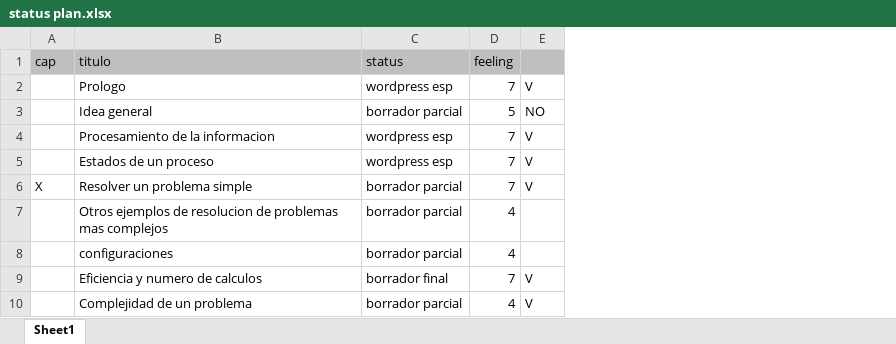
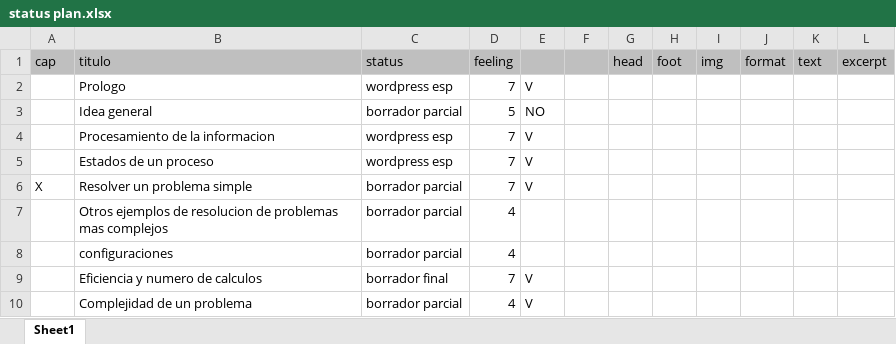
Before and after one commit to fabhrius/La-Cosa, an Excel workbook: status plan.xlsx, sheet Sheet1, drawn as a sheet; only a part is shown; values as stored, in another font and other column widths than the file's, no borders; the diff names each change by its address in the sheet, - before the commit and + after, or states it on an @@ line.

```diff
--- a/status plan.xlsx (sheet Sheet1)
+++ b/status plan.xlsx (sheet Sheet1)
+column F, empty
+column G (head), empty
+column H (foot), empty
+column I (img), empty
+column J (format), empty
+column K (text), empty
+column L (excerpt), empty
```
Also changed, not shown: 3 other files.
